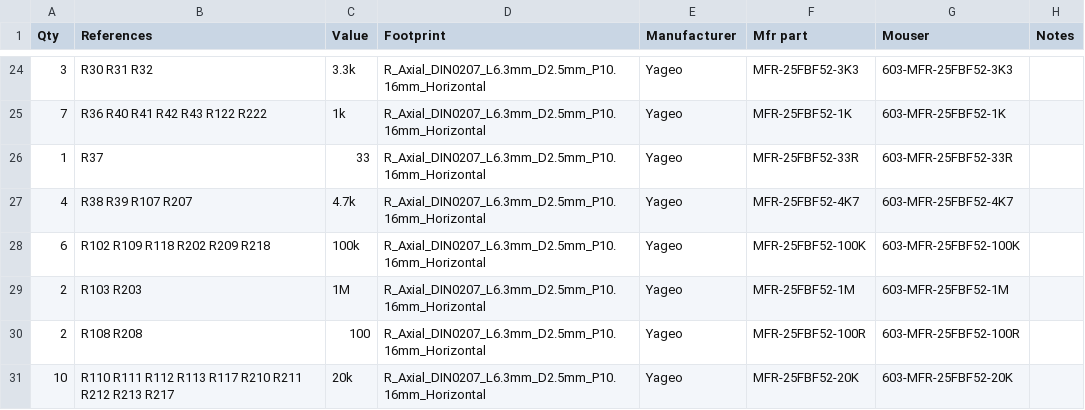
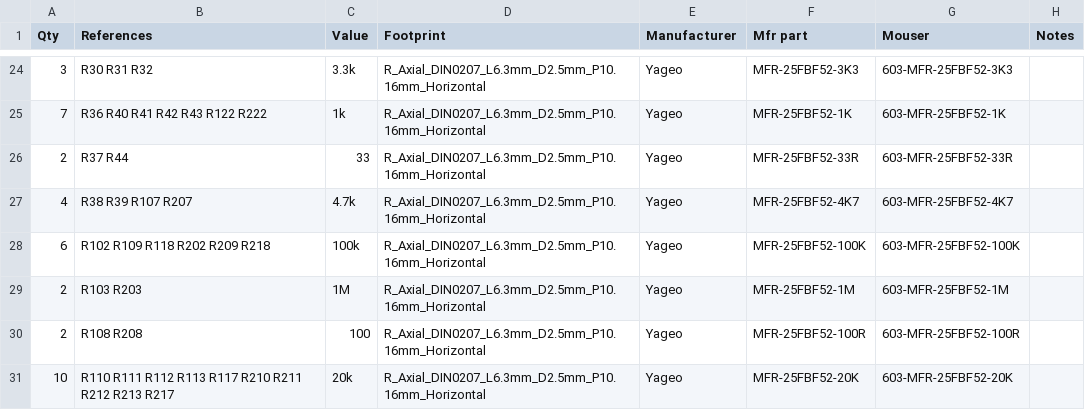
Before and after one commit to kc4ums/mymensch, a CSV file: hardware/c02board/bom.csv, drawn as a sheet; only a part is shown, gaps mark what is left out.

```diff
--- a/hardware/c02board/bom.csv
+++ b/hardware/c02board/bom.csv
@@ -25,3 +25,3 @@ Qty,References,Value,Footprint,Manufacturer,Mfr part,Mouser,Notes
 7,R36 R40 R41 R42 R43 R122 R222,1k,R_Axial_DIN0207_L6.3mm_D2.5mm_P10.16mm_Horizontal,Yageo,MFR-25FBF52-1K,603-MFR-25FBF52-1K,
-1,R37,33,R_Axial_DIN0207_L6.3mm_D2.5mm_P10.16mm_Horizontal,Yageo,MFR-25FBF52-33R,603-MFR-25FBF52-33R,
+2,R37 R44,33,R_Axial_DIN0207_L6.3mm_D2.5mm_P10.16mm_Horizontal,Yageo,MFR-25FBF52-33R,603-MFR-25FBF52-33R,
 4,R38 R39 R107 R207,4.7k,R_Axial_DIN0207_L6.3mm_D2.5mm_P10.16mm_Horizontal,Yageo,MFR-25FBF52-4K7,603-MFR-25FBF52-4K7,
```
Also changed, not shown: 9 other files.
